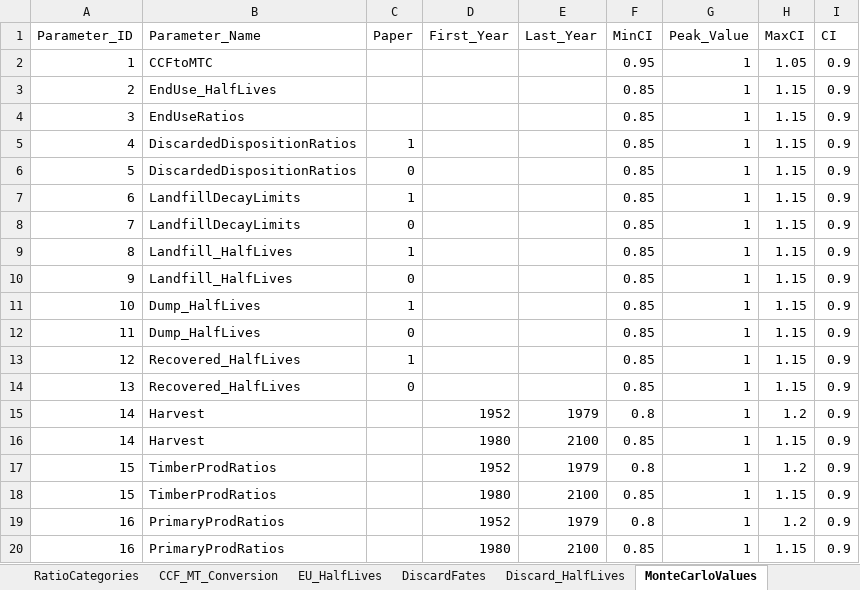
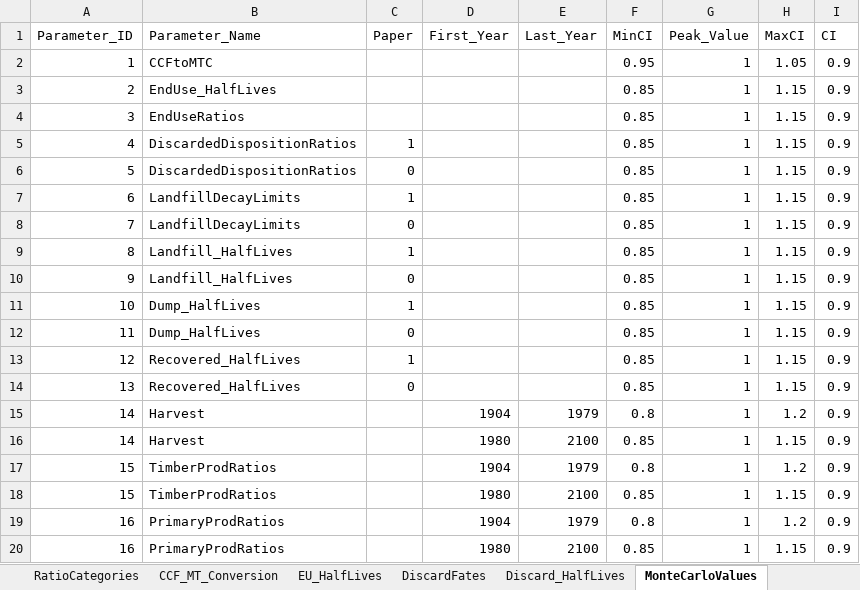
Before and after one commit to jeremygroom/HWP-C-vR, an Excel workbook: HWP Data/ExistingData/CA_Inputs_HWP_Model.xlsx, sheet MonteCarloValues, drawn as a sheet; values as stored, in another font and other column widths than the file's, no borders; the diff names each change by its address in the sheet, - before the commit and + after, or states it on an @@ line.

```diff
--- a/HWP Data/ExistingData/CA_Inputs_HWP_Model.xlsx (sheet MonteCarloValues)
+++ b/HWP Data/ExistingData/CA_Inputs_HWP_Model.xlsx (sheet MonteCarloValues)
-D15 (First_Year): 1952
+D15 (First_Year): 1904
-D17 (First_Year): 1952
+D17 (First_Year): 1904
-D19 (First_Year): 1952
+D19 (First_Year): 1904
```
Also changed, not shown: sheet DiscardFates, sheet PrimaryProdRatios, sheet TimberProdRatios, sheet EndUseRatios, sheet Harvest_MBF, sheet HWP_MODEL_OPTIONS, 2 more sheets, HWP Data/ExistingData/Oregon_Inputs_HWP_Model.xlsx, HWP Data/ExistingData/WA_Inputs_HWP_Model.xlsx, 32 other files.
